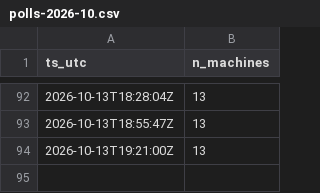
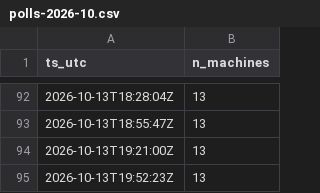
Before and after one commit to killianEurope/laundry-monitor, a CSV file: data/polls-2026-10.csv, drawn as a sheet; only a part is shown, gaps mark what is left out.

```diff
--- a/data/polls-2026-10.csv
+++ b/data/polls-2026-10.csv
@@ -94 +94,2 @@ ts_utc,n_machines
 2026-10-13T19:21:00Z,13
+2026-10-13T19:52:23Z,13
```
Also changed, not shown: 1 other file.
